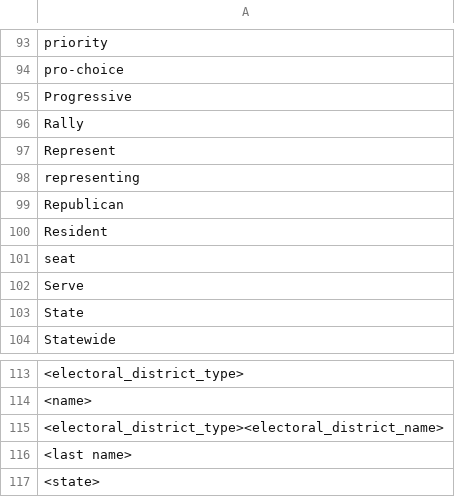
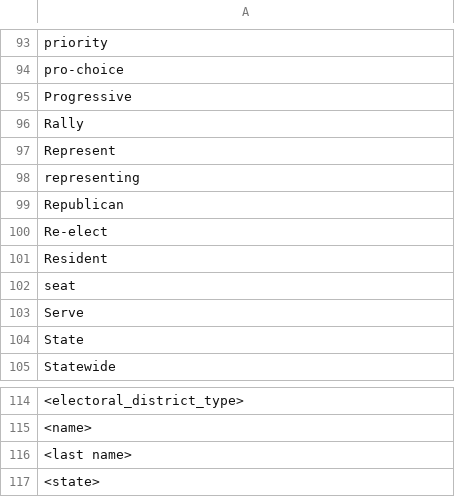
Before and after one commit to jennac/candidate_classifier, a CSV file: searchterms.csv, drawn as a sheet; only a part is shown, gaps mark what is left out; removed rows and columns are numbered as before the commit, all else as after; the diff names each change by its address in the sheet, - before the commit and + after, or states it on an @@ line.

```diff
--- a/searchterms.csv
+++ b/searchterms.csv
+row 100: Re-elect
-row 115: <electoral_district_type><electoral_district_name>
```
Also changed, not shown: 35 other files.
